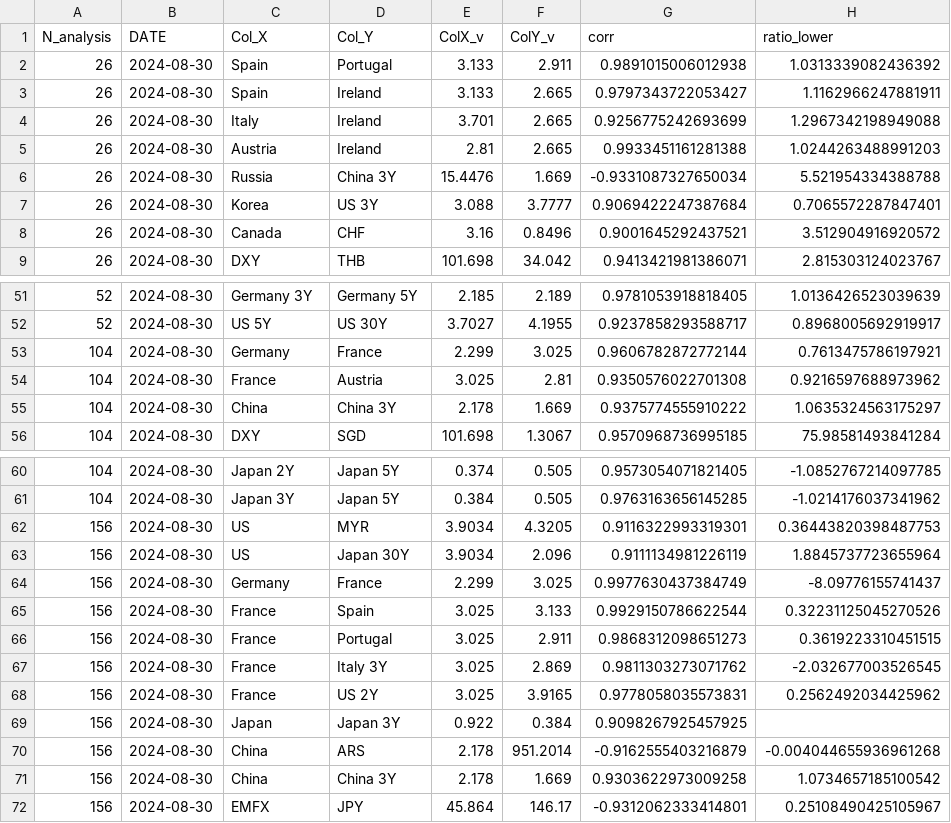
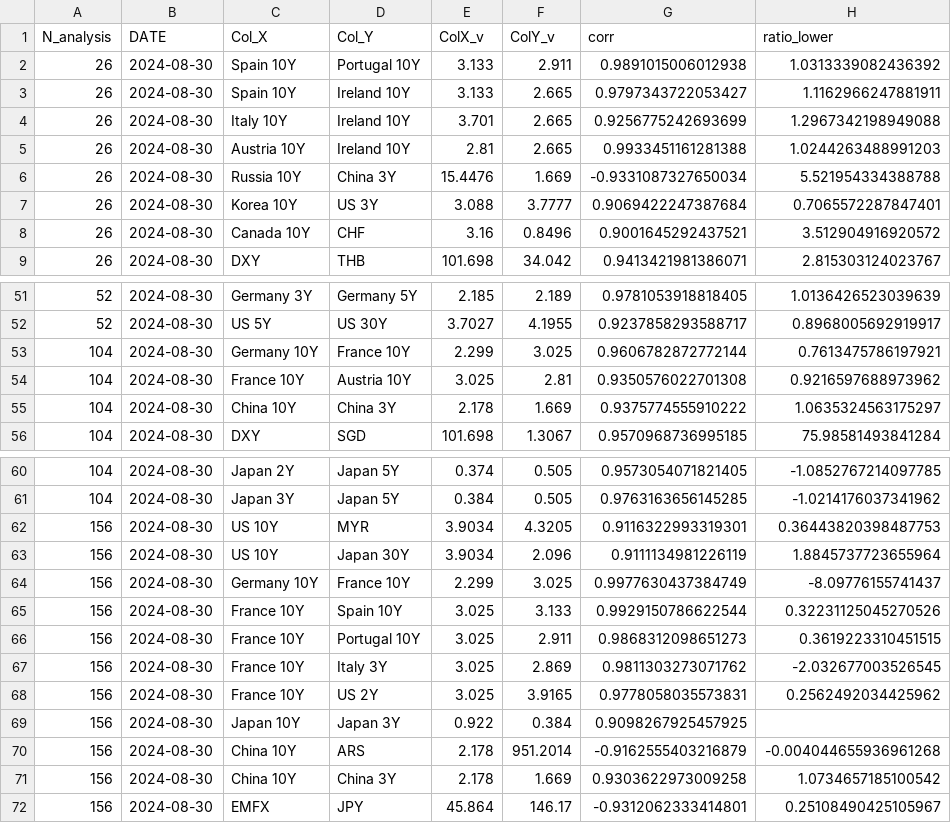
Before and after one commit to wogus337/quantamental, a CSV file: data/relativ_analysis_out_240830.csv, drawn as a sheet; only a part is shown, gaps mark what is left out; the diff covers the shown part only; the diff names each change by its address in the sheet, - before the commit and + after, or states it on an @@ line.

Commit message:
Add files via upload

```diff
--- a/data/relativ_analysis_out_240830.csv
+++ b/data/relativ_analysis_out_240830.csv
-C2:C3 (Col_X): Spain
+C2:C3 (Col_X): Spain 10Y
-D2 (Col_Y): Portugal
+D2 (Col_Y): Portugal 10Y
-D3:D5 (Col_Y): Ireland
+D3:D5 (Col_Y): Ireland 10Y
-C4 (Col_X): Italy
+C4 (Col_X): Italy 10Y
-C5 (Col_X): Austria
+C5 (Col_X): Austria 10Y
-C6 (Col_X): Russia
+C6 (Col_X): Russia 10Y
-C7 (Col_X): Korea
+C7 (Col_X): Korea 10Y
-C8 (Col_X): Canada
+C8 (Col_X): Canada 10Y
-C53 (Col_X): Germany
+C53 (Col_X): Germany 10Y
-D53 (Col_Y): France
+D53 (Col_Y): France 10Y
-C54 (Col_X): France
+C54 (Col_X): France 10Y
-D54 (Col_Y): Austria
+D54 (Col_Y): Austria 10Y
-C55 (Col_X): China
+C55 (Col_X): China 10Y
-C62:C63 (Col_X): US
+C62:C63 (Col_X): US 10Y
-C64 (Col_X): Germany
+C64 (Col_X): Germany 10Y
-D64 (Col_Y): France
+D64 (Col_Y): France 10Y
-C65:C68 (Col_X): France
+C65:C68 (Col_X): France 10Y
-D65 (Col_Y): Spain
+D65 (Col_Y): Spain 10Y
-D66 (Col_Y): Portugal
+D66 (Col_Y): Portugal 10Y
-C69 (Col_X): Japan
+C69 (Col_X): Japan 10Y
-C70:C71 (Col_X): China
+C70:C71 (Col_X): China 10Y
```
Also changed, not shown: 8 edited cells elsewhere in this file.
